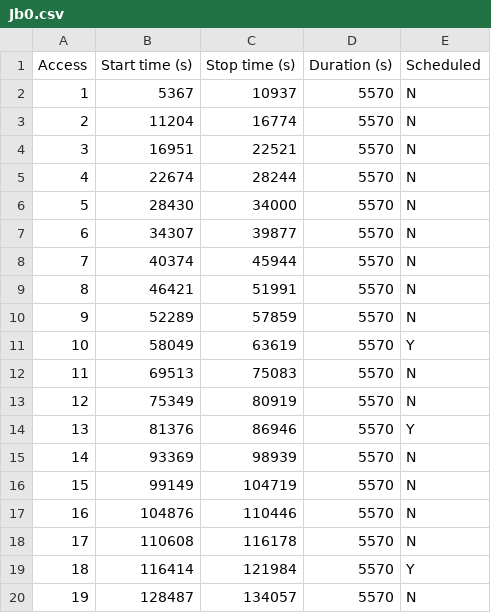
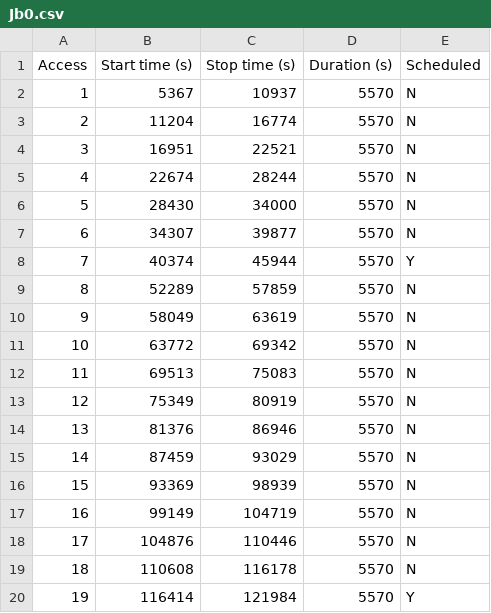
Before and after one commit to Quatih/QEES, a CSV file: model/Jb0.csv, drawn as a sheet; removed rows and columns are numbered as before the commit, all else as after; the diff names each change by its address in the sheet, - before the commit and + after, or states it on an @@ line.

```diff
--- a/model/Jb0.csv
+++ b/model/Jb0.csv
-E8 (Scheduled): N
+E8 (Scheduled): Y
-row 9: 8 | 46421 | 51991 | 5570 | N
@@ column A (Access) renumbered between rows 9 and 20 @@
-E10 (Scheduled): Y
+E10 (Scheduled): N
+row 11: 10 | 63772 | 69342 | 5570 | N
-E14 (Scheduled): Y
+E14 (Scheduled): N
+row 15: 14 | 87459 | 93029 | 5570 | N
-row 20: 19 | 128487 | 134057 | 5570 | N
```
Also changed, not shown: model/Jb1.csv, model/Jb2.csv, 8 other files.
